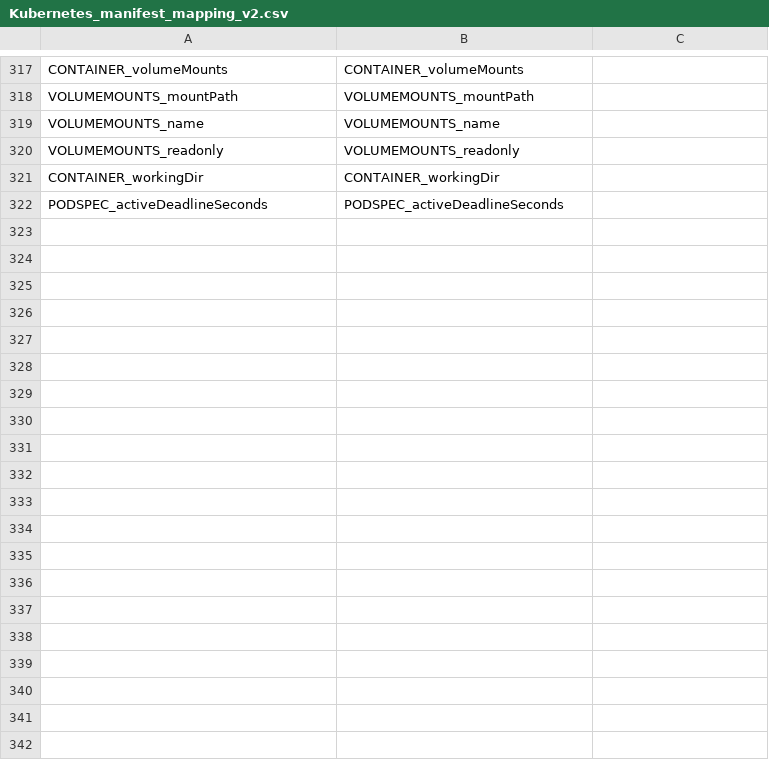
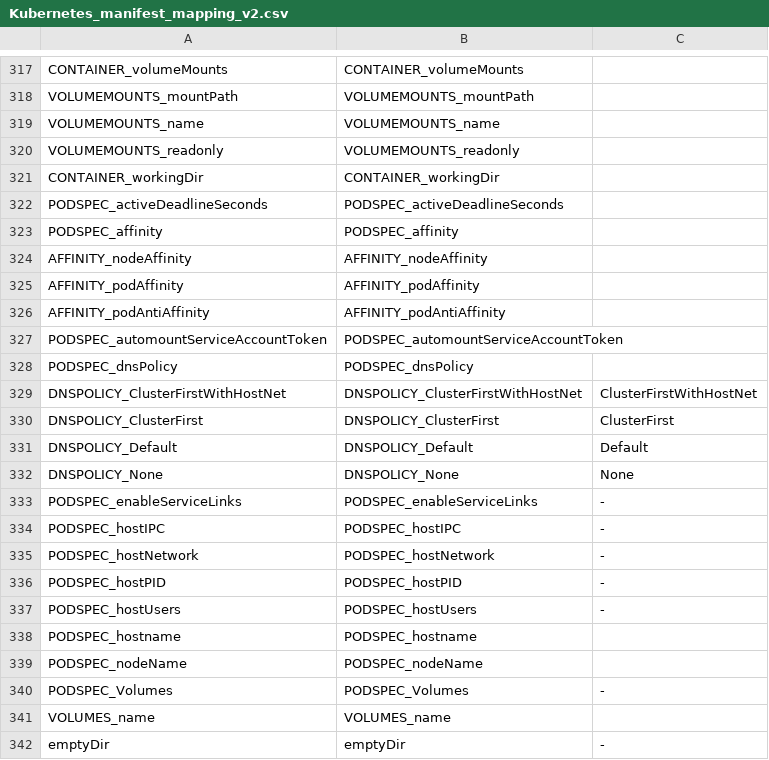
Before and after one commit to CAOSD-group/fms_dataset, a CSV file: FMs en VS Code/mapping_models/Kubernetes_manifest_mapping_v2.csv, drawn as a sheet; only a part is shown, gaps mark what is left out; the diff covers the shown part only; the diff names each change by its address in the sheet, - before the commit and + after, or states it on an @@ line.

Commit message:
completando el template de kubernetes v2

```diff
--- a/FMs en VS Code/mapping_models/Kubernetes_manifest_mapping_v2.csv
+++ b/FMs en VS Code/mapping_models/Kubernetes_manifest_mapping_v2.csv
+row 323: PODSPEC_affinity | PODSPEC_affinity
+row 324: AFFINITY_nodeAffinity | AFFINITY_nodeAffinity
+row 325: AFFINITY_podAffinity | AFFINITY_podAffinity
+row 326: AFFINITY_podAntiAffinity | AFFINITY_podAntiAffinity
+row 327: PODSPEC_automountServiceAccountToken | PODSPEC_automountServiceAccountToken
+row 328: PODSPEC_dnsPolicy | PODSPEC_dnsPolicy
+row 329: DNSPOLICY_ClusterFirstWithHostNet | DNSPOLICY_ClusterFirstWithHostNet | ClusterFirstWithHostNet
+row 330: DNSPOLICY_ClusterFirst | DNSPOLICY_ClusterFirst | ClusterFirst
+row 331: DNSPOLICY_Default | DNSPOLICY_Default | Default
+row 332: DNSPOLICY_None | DNSPOLICY_None | None
+row 333: PODSPEC_enableServiceLinks | PODSPEC_enableServiceLinks | -
+row 334: PODSPEC_hostIPC | PODSPEC_hostIPC | -
+row 335: PODSPEC_hostNetwork | PODSPEC_hostNetwork | -
+row 336: PODSPEC_hostPID | PODSPEC_hostPID | -
+row 337: PODSPEC_hostUsers | PODSPEC_hostUsers | -
+row 338: PODSPEC_hostname | PODSPEC_hostname
+row 339: PODSPEC_nodeName | PODSPEC_nodeName
+row 340: PODSPEC_Volumes | PODSPEC_Volumes | -
+row 341: VOLUMES_name | VOLUMES_name
+row 342: emptyDir | emptyDir | -
```
Also changed, not shown: 24 added rows elsewhere in this file, 6 other files.
